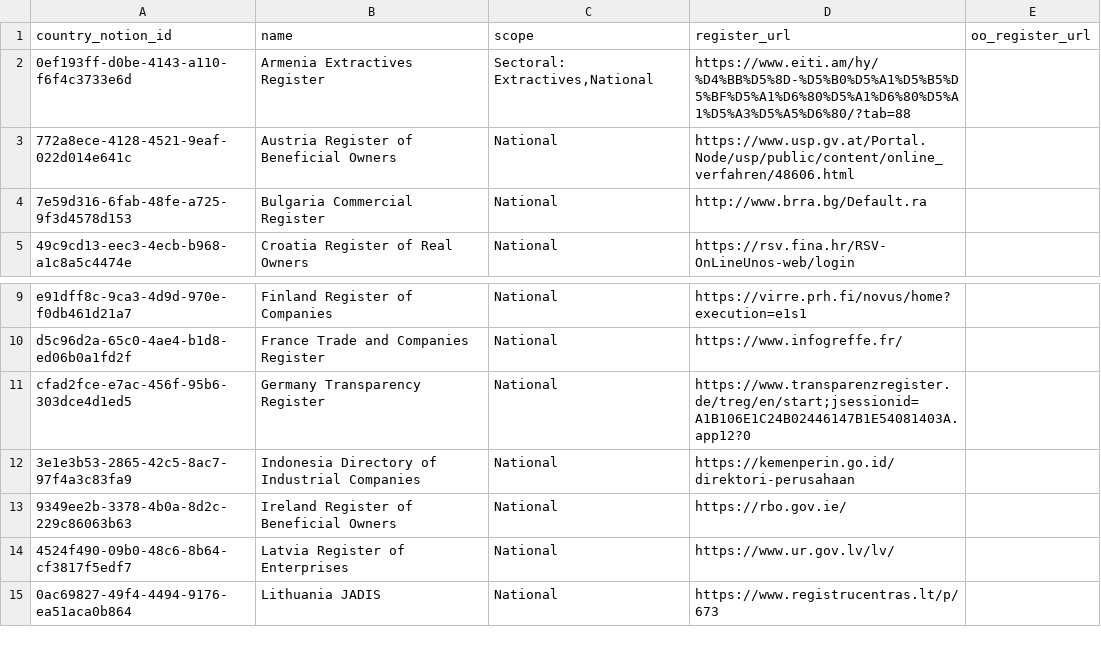
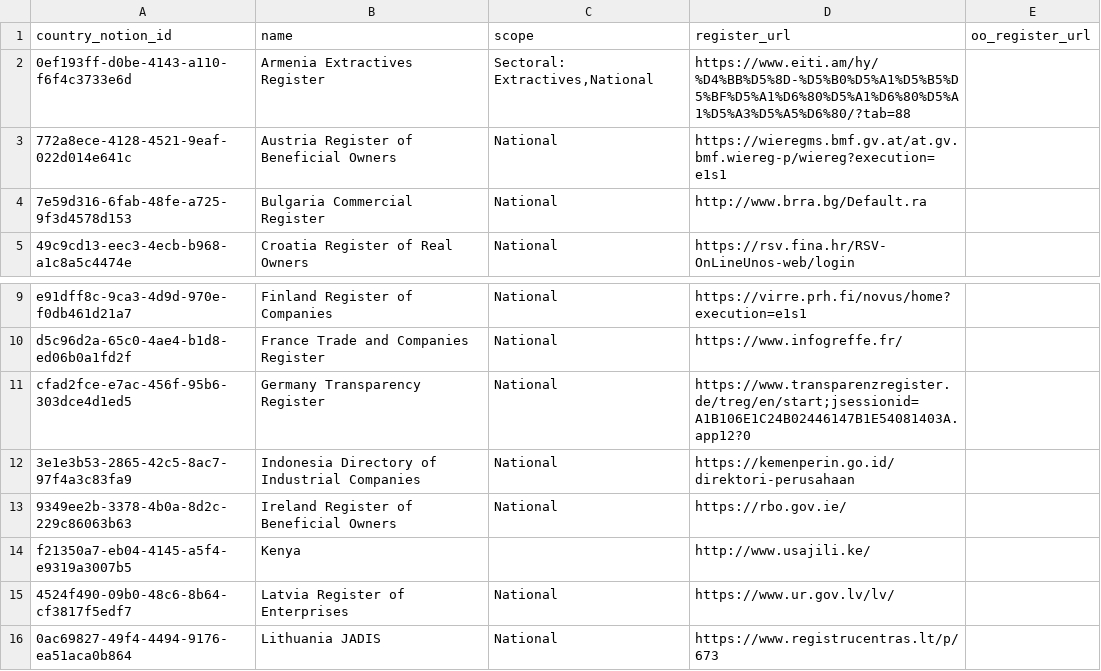
Before and after one commit to openownership/openownership.beta, a CSV file: _data/regimes.csv, drawn as a sheet; only a part is shown, gaps mark what is left out.

Commit message:
Automated updates to country tracker data

```diff
--- a/_data/regimes.csv
+++ b/_data/regimes.csv
@@ -2,3 +2,3 @@
 "0ef193ff-d0be-4143-a110-f6f4c3733e6d","Armenia Extractives Register","Sectoral: Extractives,National","https://www.eiti.am/hy/%D4%BB%D5%8D-%D5%B0%D5%A1%D5%B5%D5%BF%D5%A1%D6%80%D5%A1%D6%80%D5%A1%D5%A3%D5%A5%D6%80/?tab=88",""
-"772a8ece-4128-4521-9eaf-022d014e641c","Austria Register of Beneficial Owners","National","https://www.usp.gv.at/Portal.Node/usp/public/content/online_verfahren/48606.html",""
+"772a8ece-4128-4521-9eaf-022d014e641c","Austria Register of Beneficial Owners","National","https://wieregms.bmf.gv.at/at.gv.bmf.wiereg-p/wiereg?execution=e1s1",""
 "7e59d316-6fab-48fe-a725-9f3d4578d153","Bulgaria Commercial Register","National","http://www.brra.bg/Default.ra",""
@@ -13,2 +13,3 @@
 "9349ee2b-3378-4b0a-8d2c-229c86063b63","Ireland Register of Beneficial Owners","National","https://rbo.gov.ie/",""
+"f21350a7-eb04-4145-a5f4-e9319a3007b5","Kenya","","http://www.usajili.ke/",""
 "4524f490-09b0-48c6-8b64-cf3817f5edf7","Latvia Register of Enterprises","National","https://www.ur.gov.lv/lv/",""
```
Also changed, not shown: _data/countries.csv.
